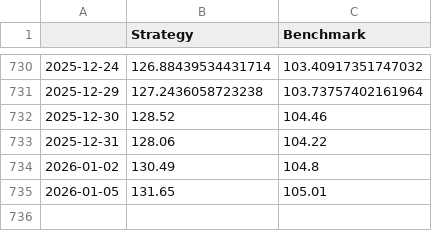
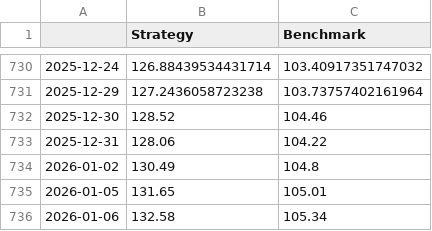
Before and after one commit to SORADATA/CAC40-Quantitative-Analysis-Predictive-Asset-Allocation, a CSV file: portfolio_history.csv, drawn as a sheet; only a part is shown, gaps mark what is left out; the diff names each change by its address in the sheet, - before the commit and + after, or states it on an @@ line.

```diff
--- a/portfolio_history.csv
+++ b/portfolio_history.csv
+row 736: 2026-01-06 | 132.58 | 105.34
```
Also changed, not shown: latest_signals.csv, 2 other files.
